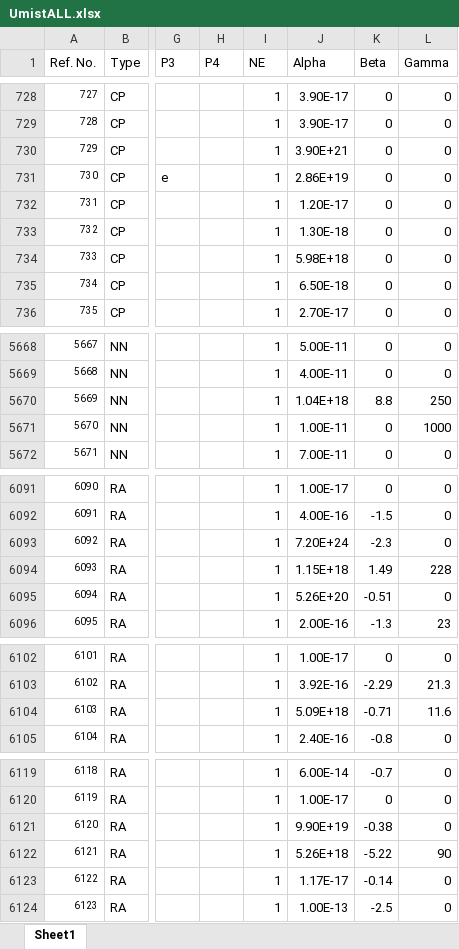
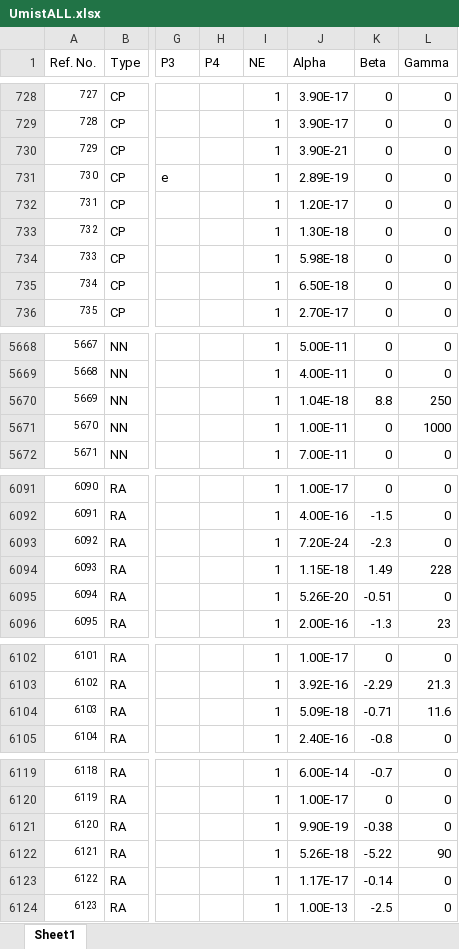
Before and after one commit to nnd389/Modular-Chemical-Networks, an Excel workbook: scripts/UMIST/UmistALL.xlsx, sheet Sheet1, drawn as a sheet; only a part is shown, gaps mark what is left out; values as stored, in another font and other column widths than the file's, no borders; table styles not drawn; the diff covers the shown part only; the diff names each change by its address in the sheet, - before the commit and + after, or states it on an @@ line.

```diff
--- a/scripts/UMIST/UmistALL.xlsx (sheet Sheet1)
+++ b/scripts/UMIST/UmistALL.xlsx (sheet Sheet1)
-J730 (Alpha): 3.90E+21
+J730 (Alpha): 3.90E-21
-J731 (Alpha): 2.86E+19
+J731 (Alpha): 2.89E-19
-J734 (Alpha): 5.98E+18
+J734 (Alpha): 5.98E-18
-J5670 (Alpha): 1.04E+18
+J5670 (Alpha): 1.04E-18
-J6093 (Alpha): 7.20E+24
+J6093 (Alpha): 7.20E-24
-J6094 (Alpha): 1.15E+18
+J6094 (Alpha): 1.15E-18
-J6095 (Alpha): 5.26E+20
+J6095 (Alpha): 5.26E-20
-J6104 (Alpha): 5.09E+18
+J6104 (Alpha): 5.09E-18
-J6121 (Alpha): 9.90E+19
+J6121 (Alpha): 9.90E-19
-J6122 (Alpha): 5.26E+18
+J6122 (Alpha): 5.26E-18
```
Also changed, not shown: 16 edited cells elsewhere in this sheet, 12 other files.
